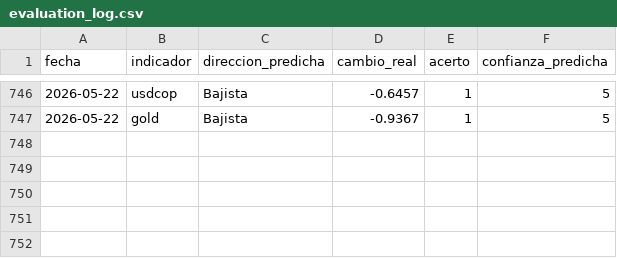
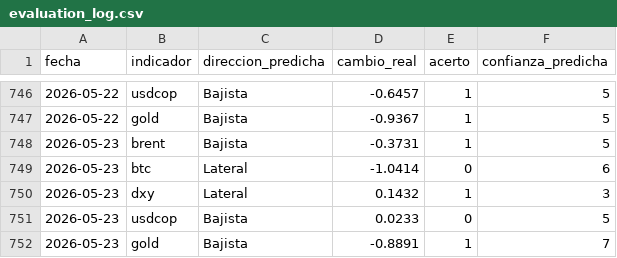
Before and after one commit to juanjo-geo/financial-agent, a CSV file: data/signals/evaluation_log.csv, drawn as a sheet; only a part is shown, gaps mark what is left out; the diff names each change by its address in the sheet, - before the commit and + after, or states it on an @@ line.

```diff
--- a/data/signals/evaluation_log.csv
+++ b/data/signals/evaluation_log.csv
+row 748: 2026-05-23 | brent | Bajista | -0.3731 | 1 | 5
+row 749: 2026-05-23 | btc | Lateral | -1.0414 | 0 | 6
+row 750: 2026-05-23 | dxy | Lateral | 0.1432 | 1 | 3
+row 751: 2026-05-23 | usdcop | Bajista | 0.0233 | 0 | 5
+row 752: 2026-05-23 | gold | Bajista | -0.8891 | 1 | 7
```
Also changed, not shown: data/historical/feargreed_history.csv, data/processed/latest_snapshot.csv, 24 other files.
